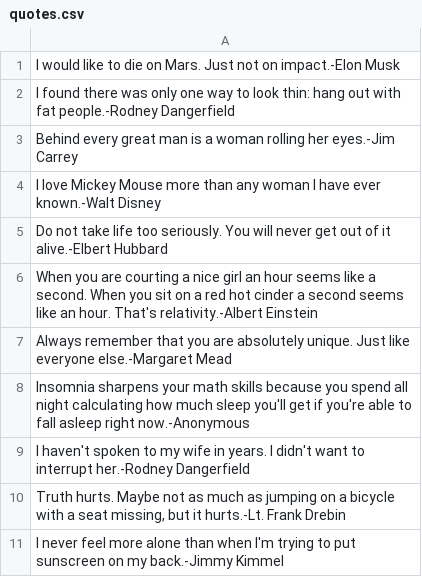
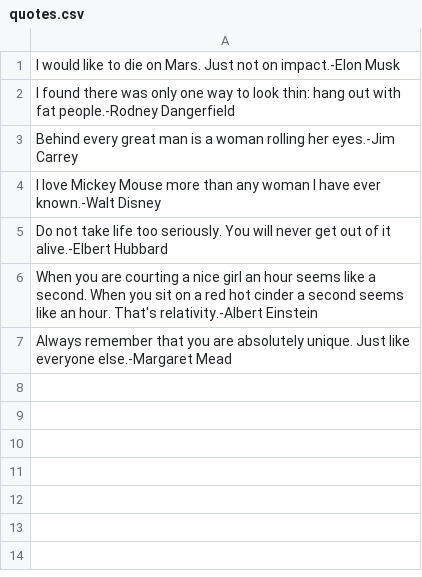
Before and after one commit to notuni109/Message-via-Emai, a CSV file: quotes.csv, drawn as a sheet; the diff names each change by its address in the sheet, - before the commit and + after, or states it on an @@ line.

```diff
--- a/quotes.csv
+++ b/quotes.csv
-row 8: Insomnia sharpens your math skills because you spend all night calculating how much sleep you'll get if you're able to fall asleep right now.-Anonymous
-row 9: I haven't spoken to my wife in years. I didn't want to interrupt her.-Rodney Dangerfield
-row 10: Truth hurts. Maybe not as much as jumping on a bicycle with a seat missing, but it hurts.-Lt. Frank Drebin
-row 11: I never feel more alone than when I'm trying to put sunscreen on my back.-Jimmy Kimmel
```
Also changed, not shown: 3 other files.
